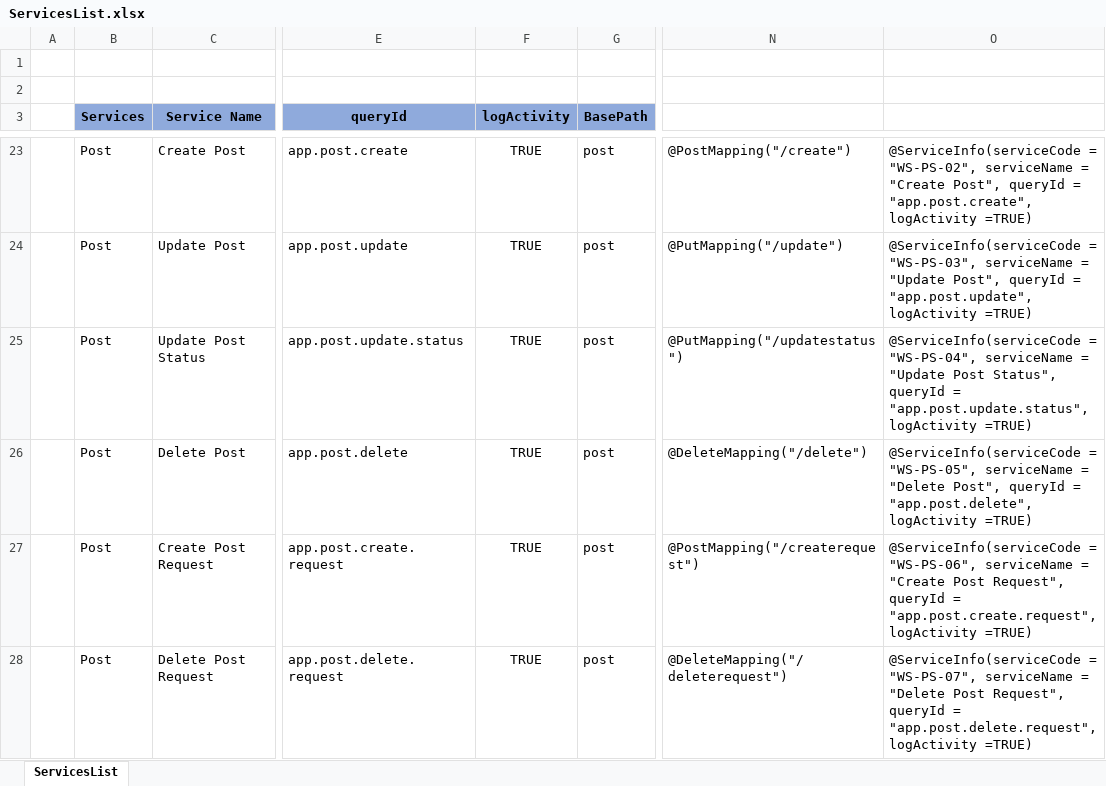
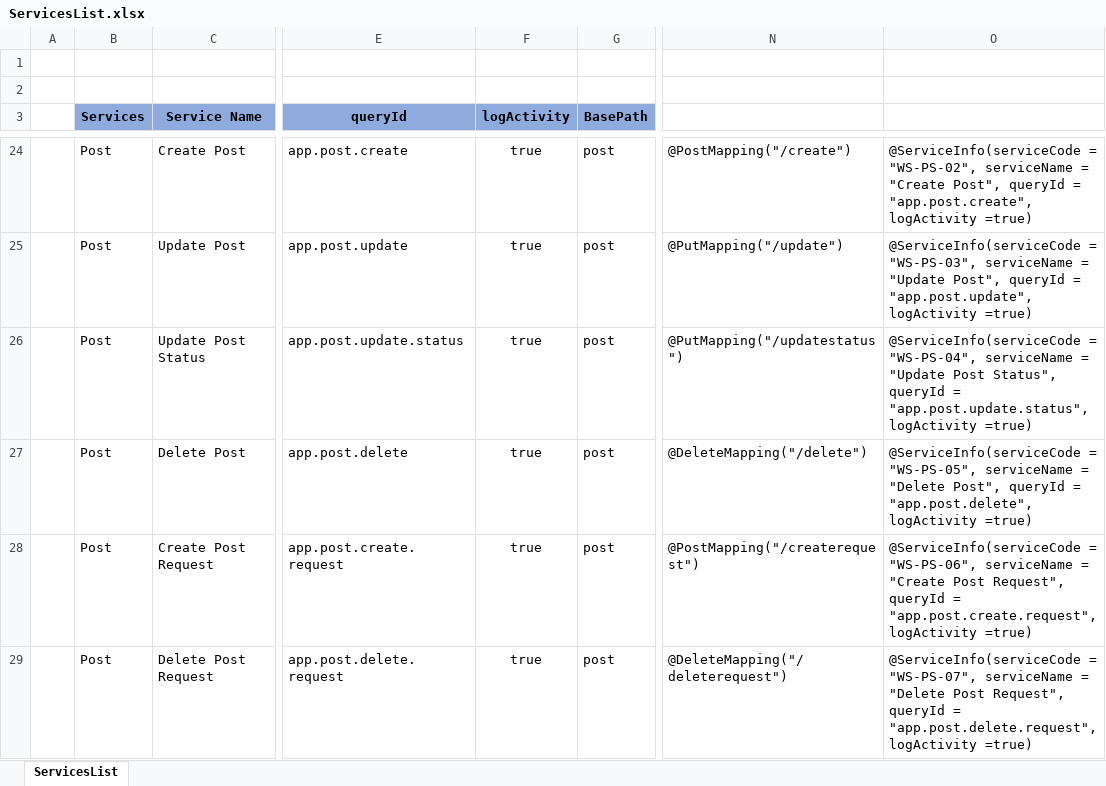
Before and after one commit to Atul-Raut/booking, an Excel workbook: Documents/Services/ServicesList.xlsx, sheet ServicesList, drawn as a sheet; only a part is shown, gaps mark what is left out; values as stored, in another font and other column widths than the file's, no borders; addresses are those after the commit; the diff covers the shown part only; the diff names each change by its address in the sheet, - before the commit and + after, or states it on an @@ line.

Commit message:
My Request screen changes.

```diff
--- a/Documents/Services/ServicesList.xlsx (sheet ServicesList)
+++ b/Documents/Services/ServicesList.xlsx (sheet ServicesList)
-F24:F29 (logActivity): TRUE
+F24:F29 (logActivity): true
-O24: …"app.post.create", logActivity =TRUE)
+O24: …"app.post.create", logActivity =true)
-O25: …"app.post.update", logActivity =TRUE)
+O25: …"app.post.update", logActivity =true)
-O26: …"app.post.update.status", logActivity =TRUE)
+O26: …"app.post.update.status", logActivity =true)
-O27: …"app.post.delete", logActivity =TRUE)
+O27: …"app.post.delete", logActivity =true)
-O28: …"app.post.create.request", logActivity =TRUE)
+O28: …"app.post.create.request", logActivity =true)
-O29: …"app.post.delete.request", logActivity =TRUE)
+O29: …"app.post.delete.request", logActivity =true)
```
Also changed, not shown: 1 added row and 49 edited cells elsewhere in this sheet, formulas that keep their value, 17 other files.
